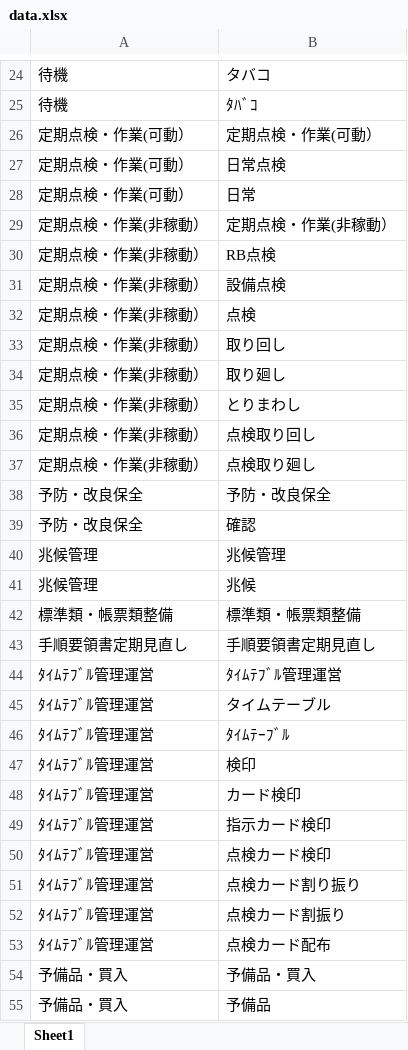
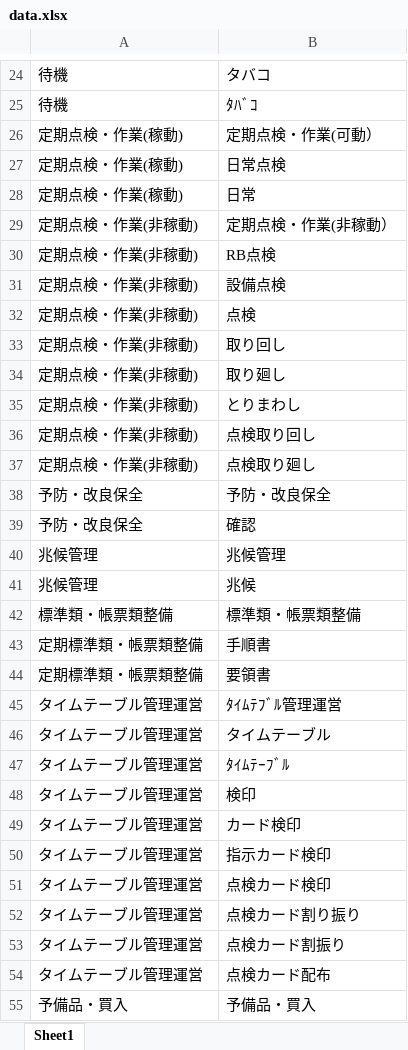
Before and after one commit to nomura-shokki/hozen-kosu-React, an Excel workbook: data.xlsx, sheet Sheet1, drawn as a sheet; only a part is shown, gaps mark what is left out; the shorter side is filled out with more unchanged rows; values as stored, in another font and other column widths than the file's, no borders; removed rows and columns are numbered as before the commit, all else as after; the diff names each change by its address in the sheet, - before the commit and + after, or states it on an @@ line.

Commit message:
工数区分定義予測データ修正

```diff
--- a/data.xlsx (sheet Sheet1)
+++ b/data.xlsx (sheet Sheet1)
-A26:A28: 定期点検・作業(可動）
+A26:A28: 定期点検・作業(稼動)
-A29:A37: 定期点検・作業(非稼動）
+A29:A37: 定期点検・作業(非稼動)
-row 43: 手順要領書定期見直し | 手順要領書定期見直し
+row 43: 定期標準類・帳票類整備 | 手順書
+row 44: 定期標準類・帳票類整備 | 要領書
-A45:A54: ﾀｲﾑﾃﾌﾞﾙ管理運営
+A45:A54: タイムテーブル管理運営
```
